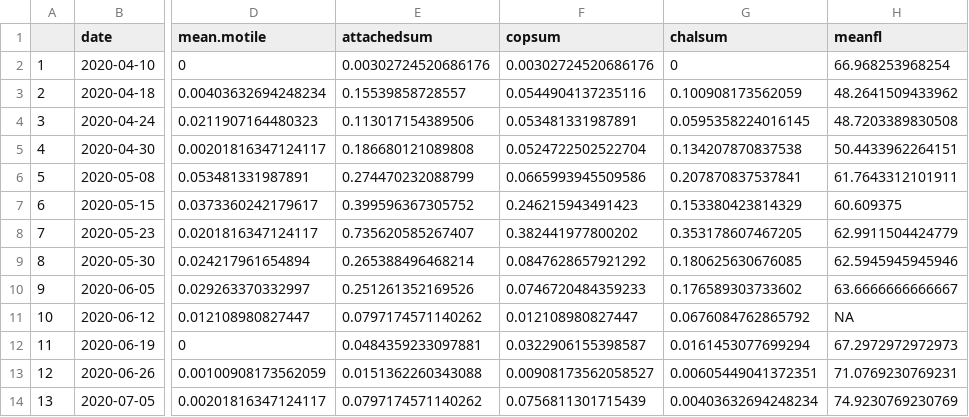
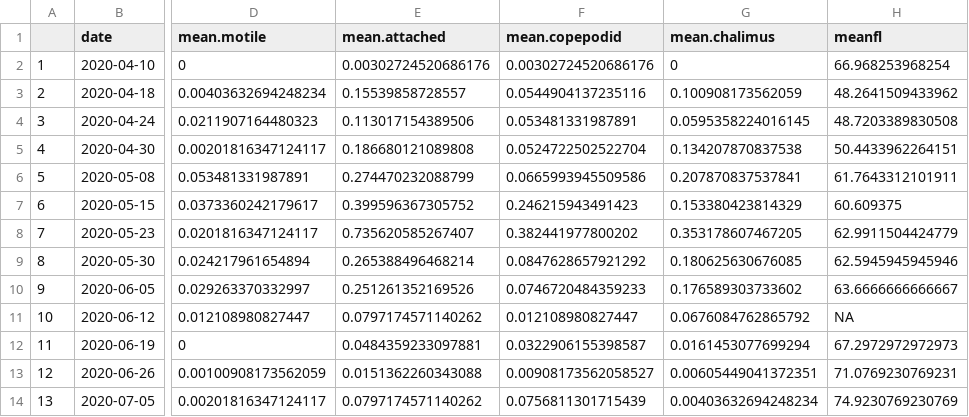
Before and after one commit to crittycar/CCFS-Sea-Lice-database, a CSV file: OutputData/mean.lice.and.forklength.by.date.2020.csv, drawn as a sheet; only a part is shown, gaps mark what is left out; the diff names each change by its address in the sheet, - before the commit and + after, or states it on an @@ line.

```diff
--- a/OutputData/mean.lice.and.forklength.by.date.2020.csv
+++ b/OutputData/mean.lice.and.forklength.by.date.2020.csv
-E1: attachedsum
+E1: mean.attached
-F1: copsum
+F1: mean.copepodid
-G1: chalsum
+G1: mean.chalimus
```
Also changed, not shown: 3 other files.
